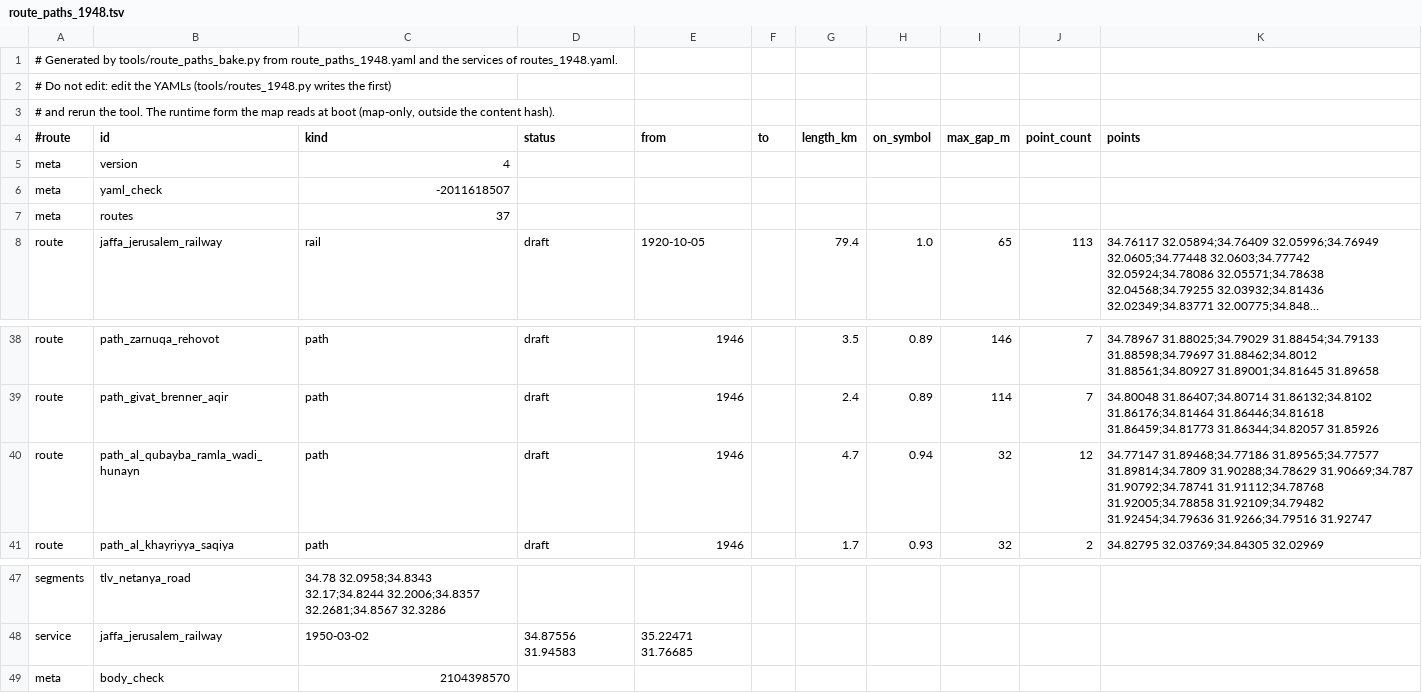
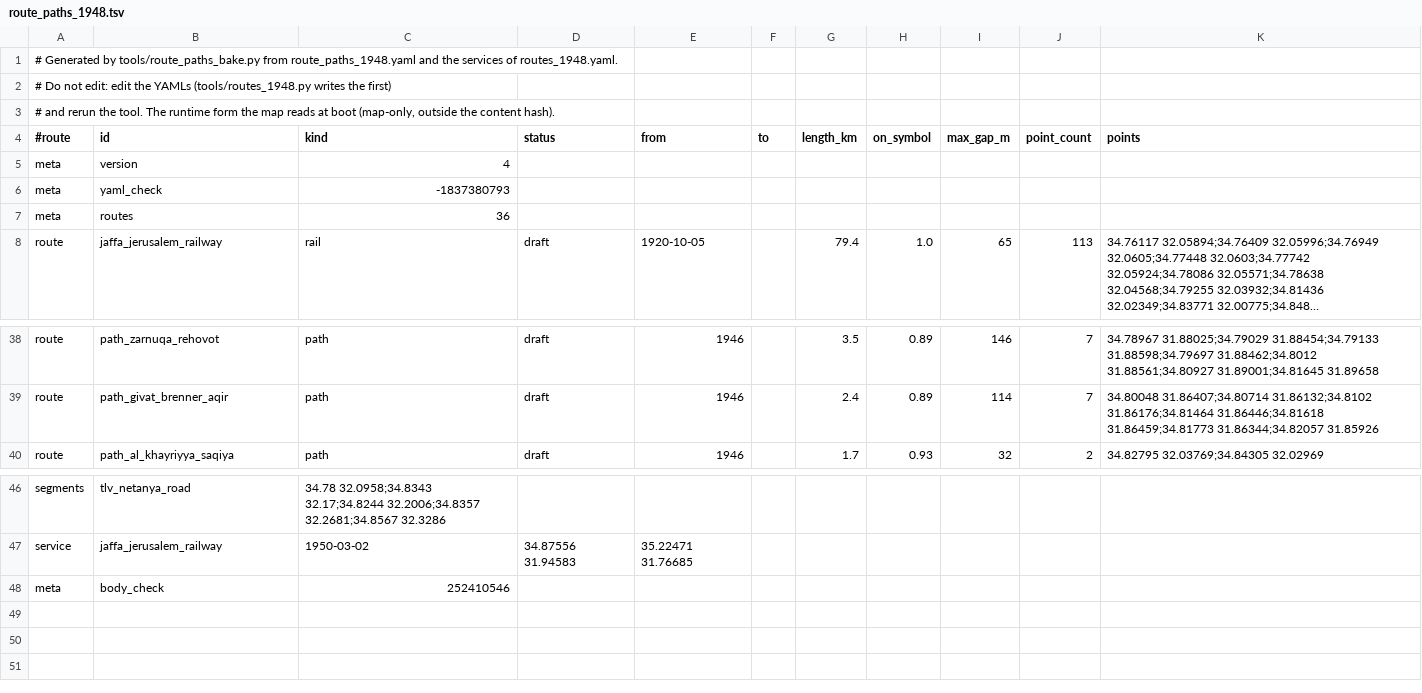
Before and after one commit to eyalgolan/statecraft-israel, a TSV file: content/map/route_paths_1948.tsv, drawn as a sheet; only a part is shown, gaps mark what is left out; long unchanged cells end in …; removed rows and columns are numbered as before the commit, all else as after; the diff names each change by its address in the sheet, - before the commit and + after, or states it on an @@ line.

```diff
--- a/content/map/route_paths_1948.tsv
+++ b/content/map/route_paths_1948.tsv
-C6 (kind): -2011618507
+C6 (kind): -1837380793
-C7 (kind): 37
+C7 (kind): 36
-row 40: route | path_al_qubayba_ramla_wadi_hunayn | path | draft | 1946 |  | 4.7 | 0.94 | 32 | 12 | 34.77147 31.89468;34.77186 31.89565;34.77577 31.89814;34.7809 31.90288;34.78629 31.90669;34.787 31.90792;34.78741 31.91112;34.78768 31.92005;34.78858 31.92109;34.79482 31.92454;34.79636 31.9266;34.79516 31.92747
-C48 (kind): 2104398570
+C48 (kind): 252410546
```
Also changed, not shown: 6 other files.
